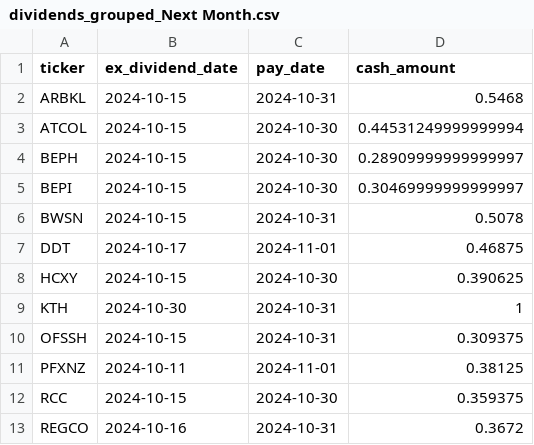
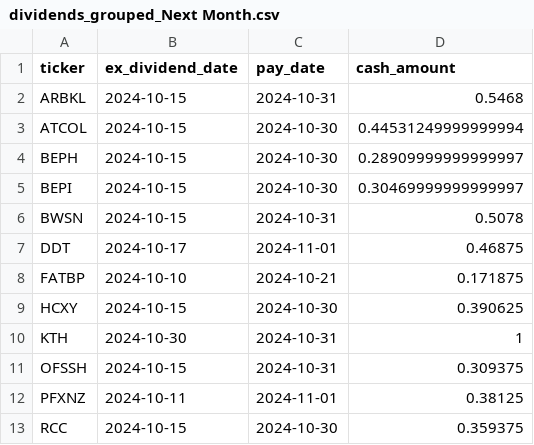
Before and after one commit to arraykov/Dashboard, a CSV file: src/files/dividends_grouped_Next Month.csv, drawn as a sheet; only a part is shown; the shorter side is filled out with more unchanged rows; the diff names each change by its address in the sheet, - before the commit and + after, or states it on an @@ line.

```diff
--- a/src/files/dividends_grouped_Next Month.csv
+++ b/src/files/dividends_grouped_Next Month.csv
+row 8: FATBP | 2024-10-10 | 2024-10-21 | 0.171875
```
Also changed, not shown: src/files/dividends_grouped_Next Week.csv, 1 other file.
